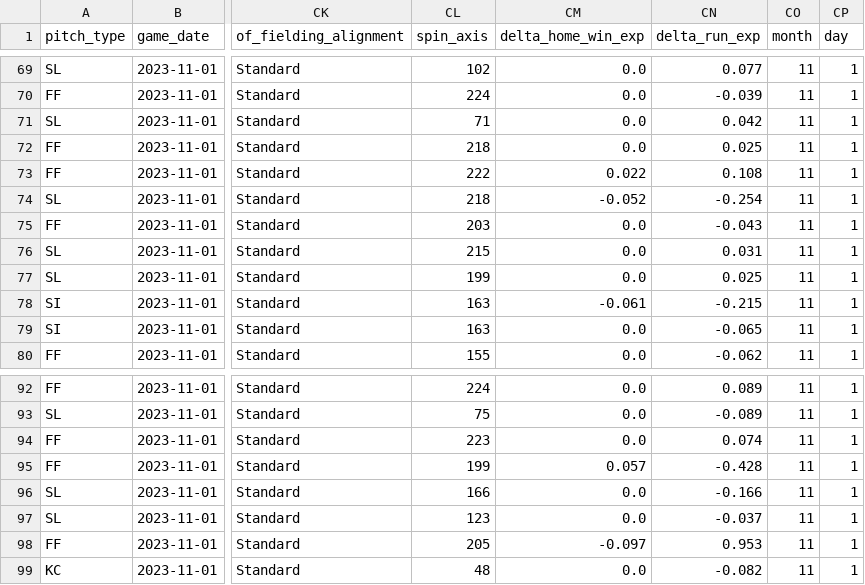
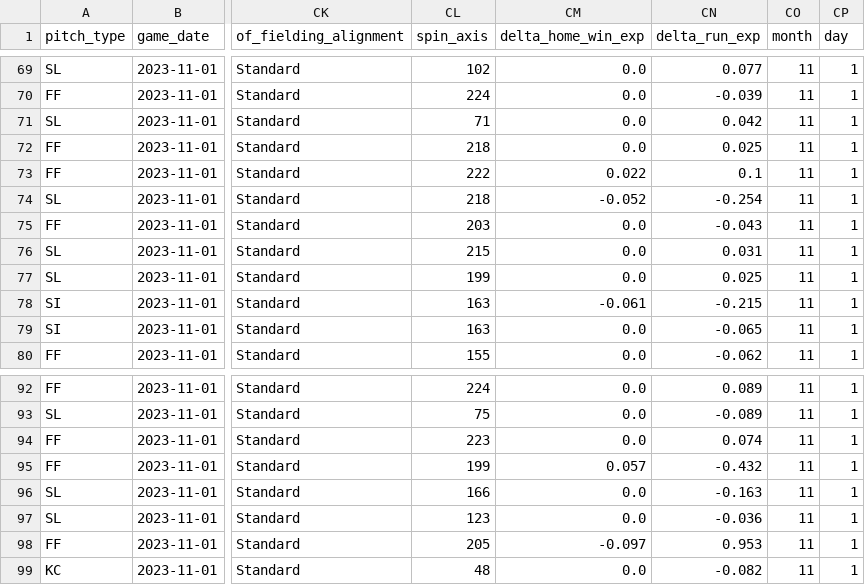
Before and after one commit to sportsdataverse/sportsdataverse-baseball-data, a CSV file: gamelogs/2023_11_01_statcast.csv, drawn as a sheet; only a part is shown, gaps mark what is left out; the diff names each change by its address in the sheet, - before the commit and + after, or states it on an @@ line.

```diff
--- a/gamelogs/2023_11_01_statcast.csv
+++ b/gamelogs/2023_11_01_statcast.csv
-CN73 (delta_run_exp): 0.108
+CN73 (delta_run_exp): 0.1
-CN95 (delta_run_exp): -0.428
+CN95 (delta_run_exp): -0.432
-CN96 (delta_run_exp): -0.166
+CN96 (delta_run_exp): -0.163
-CN97 (delta_run_exp): -0.037
+CN97 (delta_run_exp): -0.036
```
Also changed, not shown: gamelogs/2023_11_02_statcast.csv, 2 other files.
